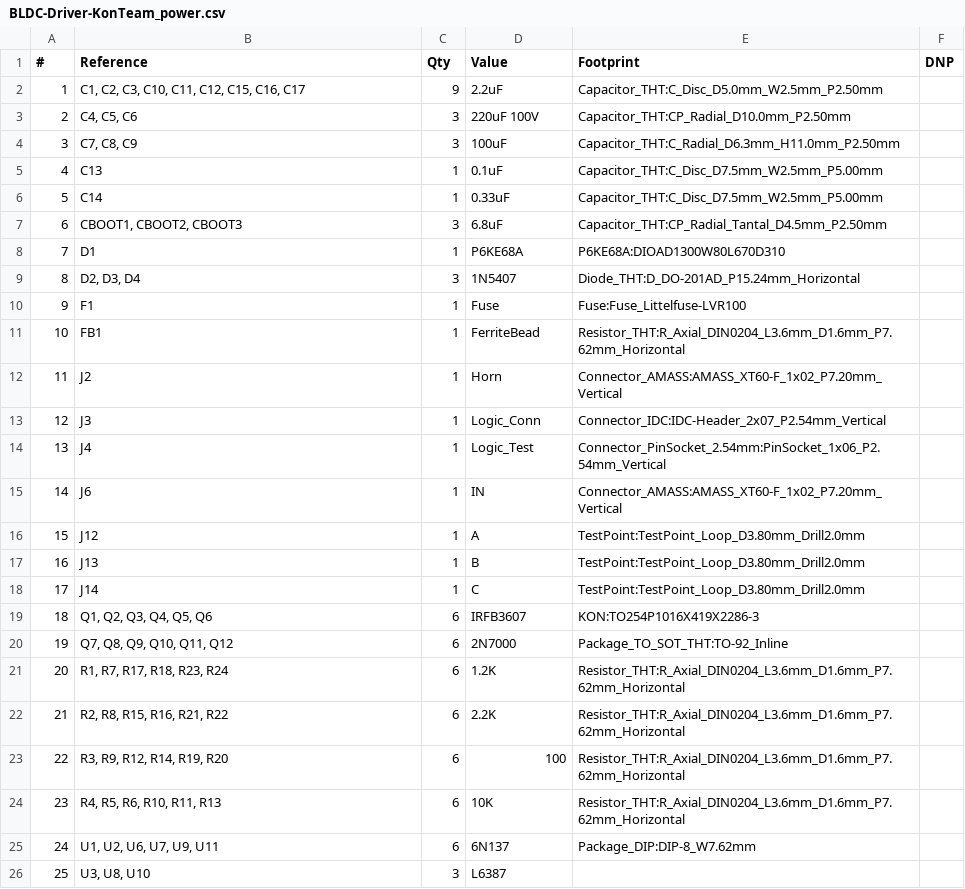
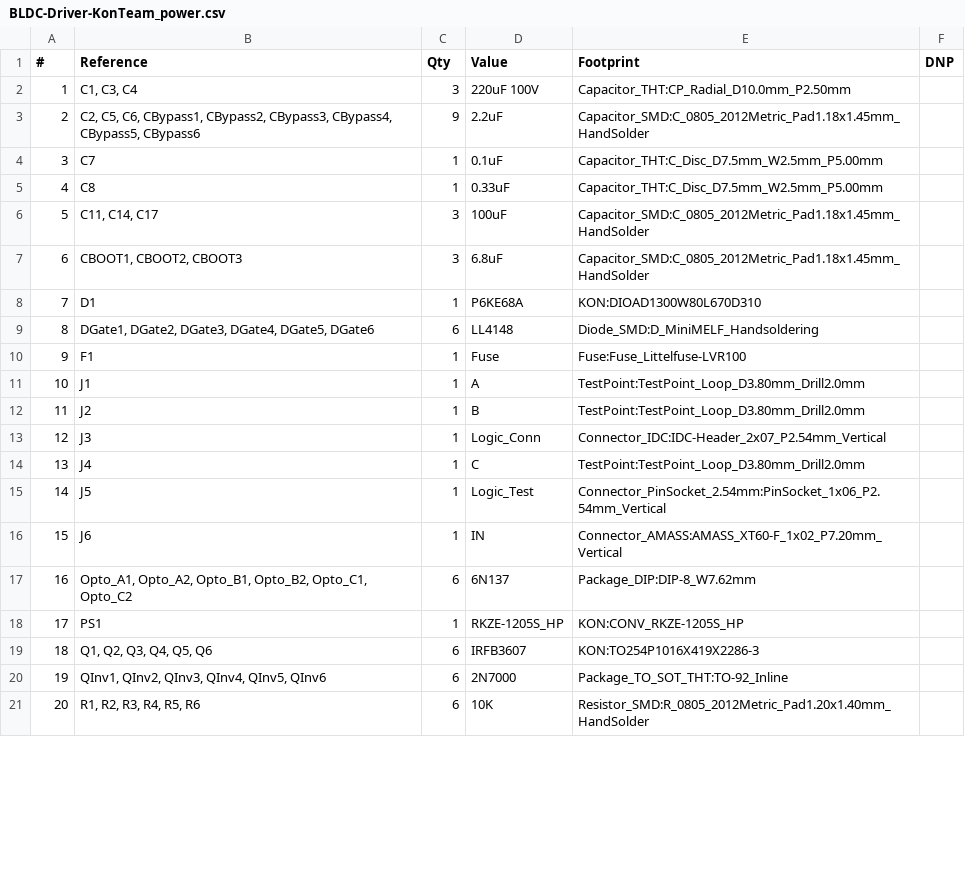
Before and after one commit to Adbeor/BLDC-Driver-KonTeam_power, a CSV file: BLDC-Driver-KonTeam_power.csv, drawn as a sheet; only a part is shown; removed rows and columns are numbered as before the commit, all else as after; the diff covers the shown part only; the diff names each change by its address in the sheet, - before the commit and + after, or states it on an @@ line.

```diff
--- a/BLDC-Driver-KonTeam_power.csv
+++ b/BLDC-Driver-KonTeam_power.csv
-row 2: 1 | C1, C2, C3, C10, C11, C12, C15, C16, C17 | 9 | 2.2uF | Capacitor_THT:C_Disc_D5.0mm_W2.5mm_P2.50mm
@@ column A (#) renumbered between rows 2 and 25 @@
-B2 (Reference): C4, C5, C6
+B2 (Reference): C1, C3, C4
-row 4: 3 | C7, C8, C9 | 3 | 100uF | Capacitor_THT:C_Radial_D6.3mm_H11.0mm_P2.50mm
+row 3: 2 | C2, C5, C6, CBypass1, CBypass2, CBypass3, CBypass4, CBypass5, CBypass6 | 9 | 2.2uF | Capacitor_SMD:C_0805_2012Metric_Pad1.18x1.45mm_HandSolder
-B4 (Reference): C13
+B4 (Reference): C7
-B5 (Reference): C14
+B5 (Reference): C8
+row 6: 5 | C11, C14, C17 | 3 | 100uF | Capacitor_SMD:C_0805_2012Metric_Pad1.18x1.45mm_HandSolder
-E7 (Footprint): Capacitor_THT:CP_Radial_Tantal_D4.5mm_P2.50mm
+E7 (Footprint): Capacitor_SMD:C_0805_2012Metric_Pad1.18x1.45mm_HandSolder
-E8 (Footprint): P6KE68A:DIOAD1300W80L670D310
+E8 (Footprint): KON:DIOAD1300W80L670D310
-row 9: 8 | D2, D3, D4 | 3 | 1N5407 | Diode_THT:D_DO-201AD_P15.24mm_Horizontal
+row 9: 8 | DGate1, DGate2, DGate3, DGate4, DGate5, DGate6 | 6 | LL4148 | Diode_SMD:D_MiniMELF_Handsoldering
-row 11: 10 | FB1 | 1 | FerriteBead | Resistor_THT:R_Axial_DIN0204_L3.6mm_D1.6mm_P7.62mm_Horizontal
+row 11: 10 | J1 | 1 | A | TestPoint:TestPoint_Loop_D3.80mm_Drill2.0mm
-D12 (Value): Horn
+D12 (Value): B
-E12 (Footprint): Connector_AMASS:AMASS_XT60-F_1x02_P7.20mm_Vertical
+E12 (Footprint): TestPoint:TestPoint_Loop_D3.80mm_Drill2.0mm
-D14 (Value): Logic_Test
+D14 (Value): C
-E14 (Footprint): Connector_PinSocket_2.54mm:PinSocket_1x06_P2.54mm_Vertical
+E14 (Footprint): TestPoint:TestPoint_Loop_D3.80mm_Drill2.0mm
+row 15: 14 | J5 | 1 | Logic_Test | Connector_PinSocket_2.54mm:PinSocket_1x06_P2.54mm_Vertical
-row 16: 15 | J12 | 1 | A | TestPoint:TestPoint_Loop_D3.80mm_Drill2.0mm
-row 17: 16 | J13 | 1 | B | TestPoint:TestPoint_Loop_D3.80mm_Drill2.0mm
-row 18: 17 | J14 | 1 | C | TestPoint:TestPoint_Loop_D3.80mm_Drill2.0mm
+row 17: 16 | Opto_A1, Opto_A2, Opto_B1, Opto_B2, Opto_C1, Opto_C2 | 6 | 6N137 | Package_DIP:DIP-8_W7.62mm
+row 18: 17 | PS1 | 1 | RKZE-1205S_HP | KON:CONV_RKZE-1205S_HP
-B20 (Reference): Q7, Q8, Q9, Q10, Q11, Q12
+B20 (Reference): QInv1, QInv2, QInv3, QInv4, QInv5, QInv6
-row 21: 20 | R1, R7, R17, R18, R23, R24 | 6 | 1.2K | Resistor_THT:R_Axial_DIN0204_L3.6mm_D1.6mm_P7.62mm_Horizontal
-row 22: 21 | R2, R8, R15, R16, R21, R22 | 6 | 2.2K | Resistor_THT:R_Axial_DIN0204_L3.6mm_D1.6mm_P7.62mm_Horizontal
-row 23: 22 | R3, R9, R12, R14, R19, R20 | 6 | 100 | Resistor_THT:R_Axial_DIN0204_L3.6mm_D1.6mm_P7.62mm_Horizontal
-B21 (Reference): R4, R5, R6, R10, R11, R13
+B21 (Reference): R1, R2, R3, R4, R5, R6
-E21 (Footprint): Resistor_THT:R_Axial_DIN0204_L3.6mm_D1.6mm_P7.62mm_Horizontal
+E21 (Footprint): Resistor_SMD:R_0805_2012Metric_Pad1.20x1.40mm_HandSolder
-row 25: 24 | U1, U2, U6, U7, U9, U11 | 6 | 6N137 | Package_DIP:DIP-8_W7.62mm
-row 26: 25 | U3, U8, U10 | 3 | L6387
```
Also changed, not shown: 5 added rows, 1 removed row and 1 edited cell elsewhere in this file, 5 other files.
